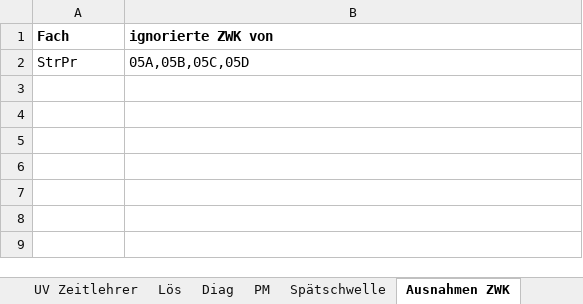
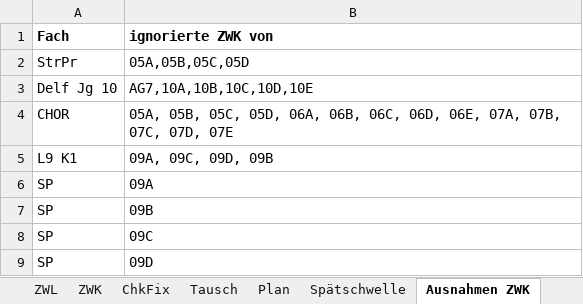
Before and after one commit to Ansgar13/Stundenplanprogramm, an Excel workbook: Beispiel-Stundenplan.xlsx, sheet Ausnahmen ZWK, drawn as a sheet; values as stored, in another font and other column widths than the file's, no borders; the diff names each change by its address in the sheet, - before the commit and + after, or states it on an @@ line.

```diff
--- a/Beispiel-Stundenplan.xlsx (sheet Ausnahmen ZWK)
+++ b/Beispiel-Stundenplan.xlsx (sheet Ausnahmen ZWK)
+sheet tab: Tausch
+row 3: Delf Jg 10 | AG7,10A,10B,10C,10D,10E
+row 4: CHOR | 05A, 05B, 05C, 05D, 06A, 06B, 06C, 06D, 06E, 07A, 07B, 07C, 07D, 07E
+row 5: L9 K1 | 09A, 09C, 09D, 09B
+row 6: SP | 09A
+row 7: SP | 09B
+row 8: SP | 09C
+row 9: SP | 09D
```
Also changed, not shown: sheet UV, sheet Plan, sheet Diag, sheet Fix UNrn, sheet NuHo, sheet Verl, 12 more sheets, other sheet tabs, charts or pictures.
